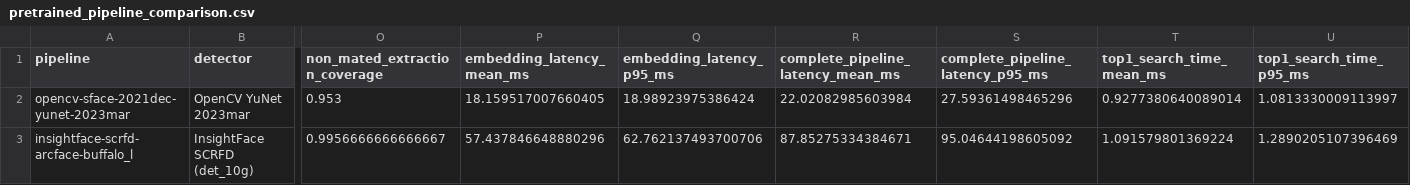
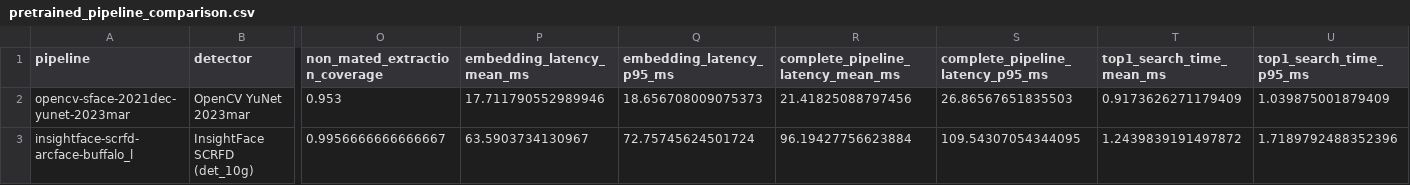
Before and after one commit to DenmanuelTrimarchi/ACP-arden, a CSV file: results/aggregate/pretrained_pipeline_comparison.csv, drawn as a sheet; only a part is shown, gaps mark what is left out; the diff names each change by its address in the sheet, - before the commit and + after, or states it on an @@ line.

```diff
--- a/results/aggregate/pretrained_pipeline_comparison.csv
+++ b/results/aggregate/pretrained_pipeline_comparison.csv
-P2 (embedding_latency_mean_ms): 18.159517007660405
+P2 (embedding_latency_mean_ms): 17.711790552989946
-Q2 (embedding_latency_p95_ms): 18.98923975386424
+Q2 (embedding_latency_p95_ms): 18.656708009075373
-R2: 22.02082985603984
+R2: 21.41825088797456
-S2 (complete_pipeline_latency_p95_ms): 27.59361498465296
+S2 (complete_pipeline_latency_p95_ms): 26.86567651835503
-T2 (top1_search_time_mean_ms): 0.9277380640089014
+T2 (top1_search_time_mean_ms): 0.9173626271179409
-U2 (top1_search_time_p95_ms): 1.0813330009113997
+U2 (top1_search_time_p95_ms): 1.039875001879409
-P3 (embedding_latency_mean_ms): 57.437846648880296
+P3 (embedding_latency_mean_ms): 63.5903734130967
-Q3 (embedding_latency_p95_ms): 62.762137493700706
+Q3 (embedding_latency_p95_ms): 72.75745624501724
-R3: 87.85275334384671
+R3: 96.19427756623884
-S3 (complete_pipeline_latency_p95_ms): 95.04644198605092
+S3 (complete_pipeline_latency_p95_ms): 109.54307054344095
-T3 (top1_search_time_mean_ms): 1.091579801369224
+T3 (top1_search_time_mean_ms): 1.2439839191497872
-U3 (top1_search_time_p95_ms): 1.2890205107396469
+U3 (top1_search_time_p95_ms): 1.7189792488352396
```
Also changed, not shown: results/aggregate/implementation_layer_comparison.csv, results/aggregate/profile_photo_consistency_metrics.csv, 50 other files.
